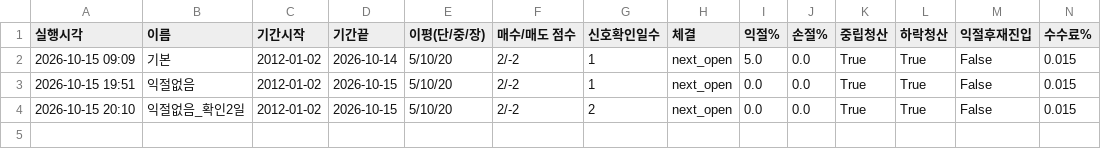
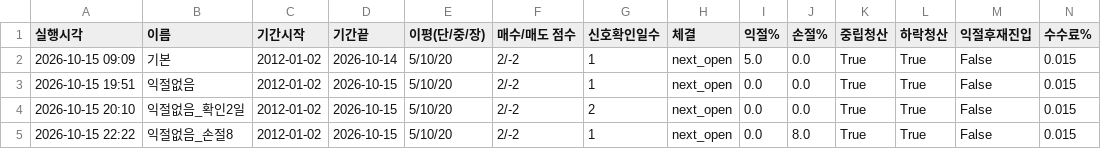
Before and after one commit to Moon-Tony/fx-monitor, a CSV file: backtest_results/summary.csv, drawn as a sheet; only a part is shown; rows hold the shown columns only; the diff names each change by its address in the sheet, - before the commit and + after, or states it on an @@ line.

Commit message:
backtest results

```diff
--- a/backtest_results/summary.csv
+++ b/backtest_results/summary.csv
+row 5: 2026-10-15 22:22 | 익절없음_손절8 | 2012-01-02 | 2026-10-15 | 5/10/20 | 2/-2 | 1 | next_open | 0.0 | 8.0 | True | True | False | 0.015
```
Also changed, not shown: 3 other files.
